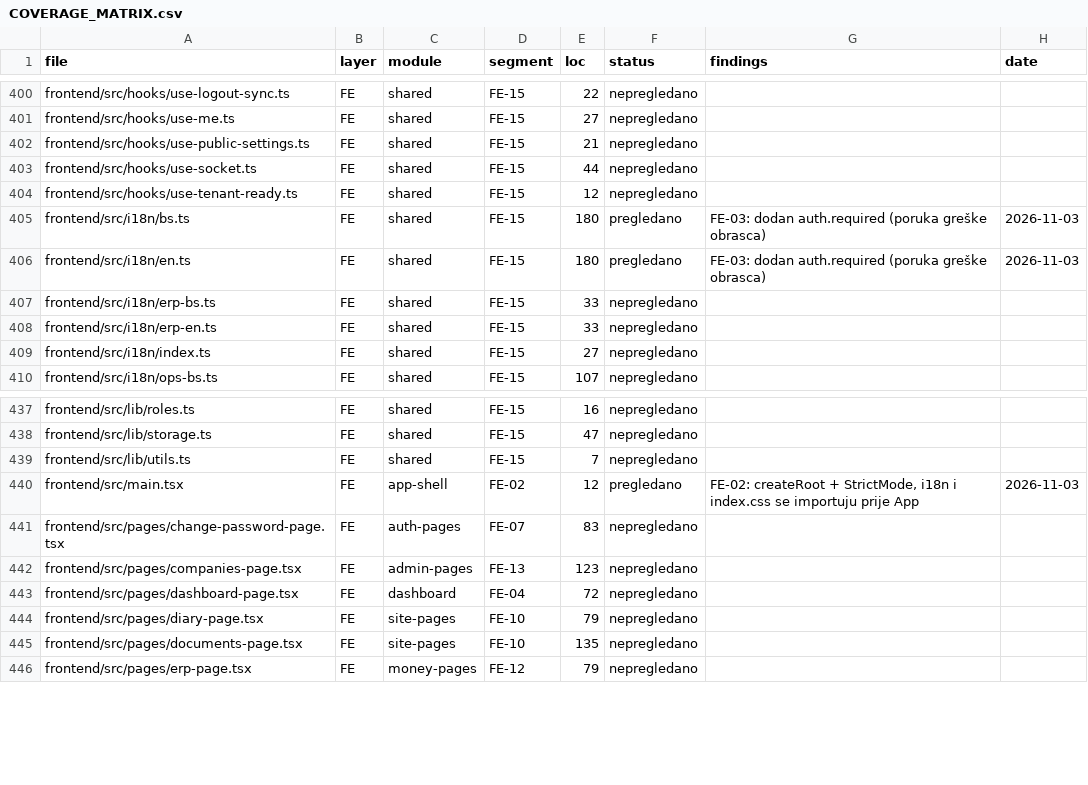
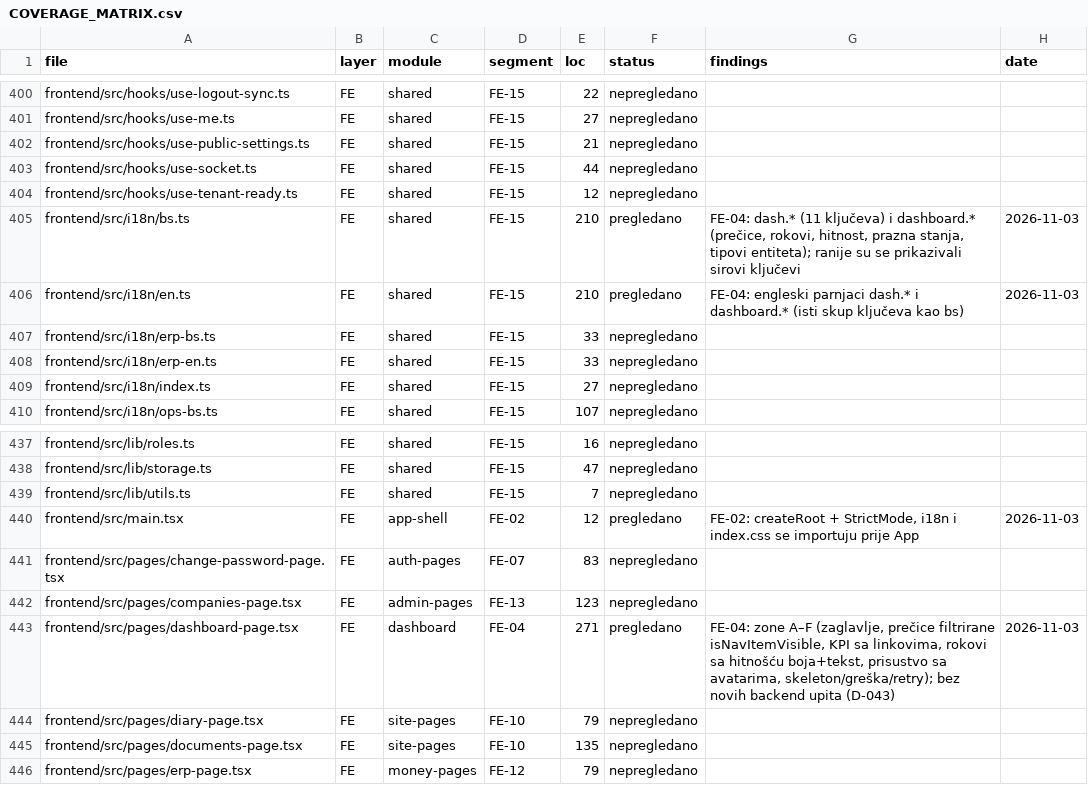
Before and after one commit to mudzy992/gradix, a CSV file: AUDIT/COVERAGE_MATRIX.csv, drawn as a sheet; only a part is shown, gaps mark what is left out.

Commit message:
feat(fe): FE-04 — dashboard po IA (D-043): prečice, KPI linkovi, rokovi sa hitnošću, stanja
- docs/design/FE-04-dashboard-ia.md: zone A–F, grid, komponente/stanja, a11y, šta je van obima
- dashboard-page: zaglavlje sa lokalizovanim datumom, do 4 prečice filtrirane isNavItemVisible
  + tenantReady, KPI kartice sa ikonom i linkom, rokovi sortirani po hitnosti (boja + tekst,
  istekli ostaju), prisustvo sa avatarima, skeleton (aria-busy), greška role=alert + retry
- i18n bs/en: dash.* (11 ključeva — ranije su se prikazivali sirovi ključevi) + dashboard.*
- D-043: zašto tri pitanja i zašto nema novih backend agregacija
- AUDIT: segment FE-04 done, matrica, segments.json, STATE, docs/README indeks

Co-authored-by: arena-agent <297053741+arena-agent@users.noreply.github.com>

```diff
--- a/AUDIT/COVERAGE_MATRIX.csv
+++ b/AUDIT/COVERAGE_MATRIX.csv
@@ -404,4 +404,4 @@ frontend/src/hooks/use-socket.ts,FE,shared,FE-15,44,nepregledano,,
 frontend/src/hooks/use-tenant-ready.ts,FE,shared,FE-15,12,nepregledano,,
-frontend/src/i18n/bs.ts,FE,shared,FE-15,180,pregledano,FE-03: dodan auth.required (poruka greške obrasca),2026-11-03
-frontend/src/i18n/en.ts,FE,shared,FE-15,180,pregledano,FE-03: dodan auth.required (poruka greške obrasca),2026-11-03
+frontend/src/i18n/bs.ts,FE,shared,FE-15,210,pregledano,"FE-04: dash.* (11 ključeva) i dashboard.* (prečice, rokovi, hitnost, prazna stanja, tipovi entiteta); ranije su se prikazivali sirovi ključevi",2026-11-03
+frontend/src/i18n/en.ts,FE,shared,FE-15,210,pregledano,FE-04: engleski parnjaci dash.* i dashboard.* (isti skup ključeva kao bs),2026-11-03
 frontend/src/i18n/erp-bs.ts,FE,shared,FE-15,33,nepregledano,,
@@ -442,3 +442,3 @@ frontend/src/pages/change-password-page.tsx,FE,auth-pages,FE-07,83,nepregledano,
 frontend/src/pages/companies-page.tsx,FE,admin-pages,FE-13,123,nepregledano,,
-frontend/src/pages/dashboard-page.tsx,FE,dashboard,FE-04,72,nepregledano,,
+frontend/src/pages/dashboard-page.tsx,FE,dashboard,FE-04,271,pregledano,"FE-04: zone A–F (zaglavlje, prečice filtrirane isNavItemVisible, KPI sa linkovima, rokovi sa hitnošću boja+tekst, prisustvo sa avatarima, skeleton/greška/retry); bez novih backend upita (D-043)",2026-11-03
 frontend/src/pages/diary-page.tsx,FE,site-pages,FE-10,79,nepregledano,,
```
Also changed, not shown: 8 other files.
